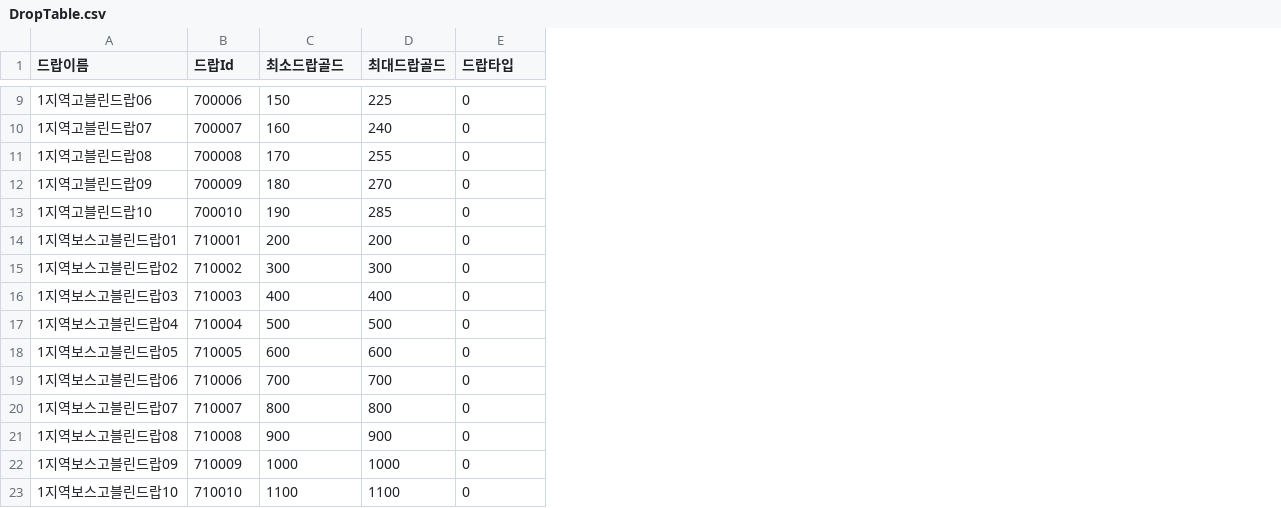
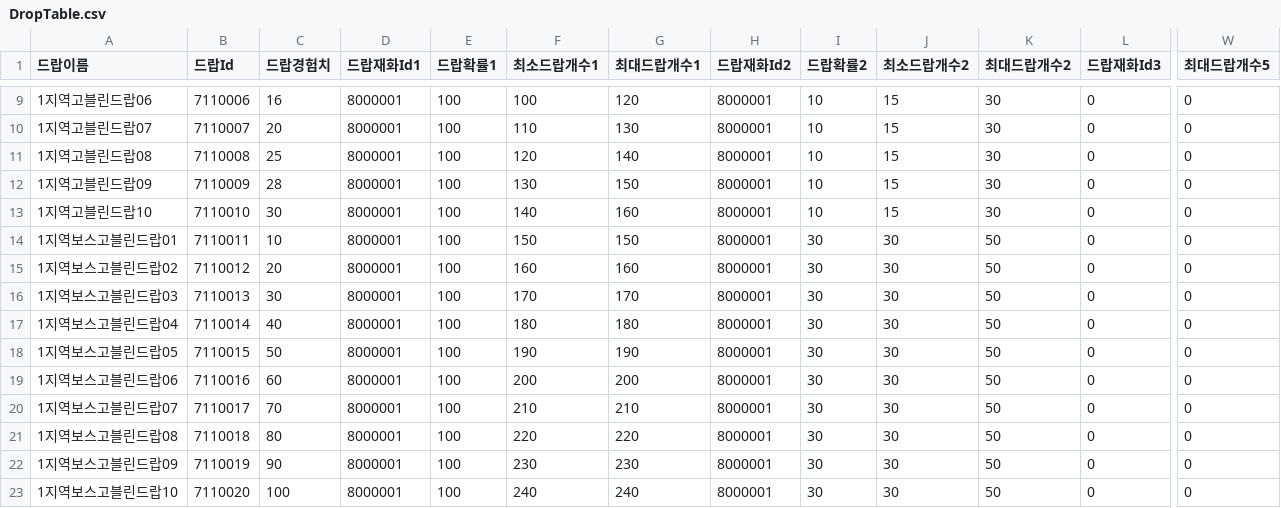
Before and after one commit to HAGU-G/Team-Lost-Vikings, a CSV file: Assets/DataTable/DropTable.csv, drawn as a sheet; only a part is shown, gaps mark what is left out; removed rows and columns are numbered as before the commit, all else as after; the diff covers the shown part only; the diff names each change by its address in the sheet, - before the commit and + after, or states it on an @@ line.

```diff
--- a/Assets/DataTable/DropTable.csv
+++ b/Assets/DataTable/DropTable.csv
+column C (드랍경험치), rows 9-23: 16 | 20 | 25 | 28 | 30 | 10 | 20 | 30 | 40 | 50 | 60 | 70 | 80 | 90 | 100
+column D (드랍재화Id1), rows 9-23: all 8000001
+column E (드랍확률1), rows 9-23: all 100
-column D (최대드랍골드), rows 9-23: 225 | 240 | 255 | 270 | 285 | 200 | 300 | 400 | 500 | 600 | 700 | 800 | 900 | 1000 | 1100
+column G (최대드랍개수1), rows 9-23: 120 | 130 | 140 | 150 | 160 | 150 | 160 | 170 | 180 | 190 | 200 | 210 | 220 | 230 | 240
+column H (드랍재화Id2), rows 9-23: all 8000001
+column I (드랍확률2), rows 9-23: 10 | 10 | 10 | 10 | 10 | 30 | 30 | 30 | 30 | 30 | 30 | 30 | 30 | 30 | 30
+column J (최소드랍개수2), rows 9-23: 15 | 15 | 15 | 15 | 15 | 30 | 30 | 30 | 30 | 30 | 30 | 30 | 30 | 30 | 30
+column K (최대드랍개수2), rows 9-23: 30 | 30 | 30 | 30 | 30 | 50 | 50 | 50 | 50 | 50 | 50 | 50 | 50 | 50 | 50
+column W (최대드랍개수5), rows 9-23: all 0
-F1: 최소드랍골드
+F1: 최소드랍개수1
-L1: 드랍타입
+L1: 드랍재화Id3
-B9 (드랍Id): 700006
+B9 (드랍Id): 7110006
-F9 (최소드랍개수1): 150
+F9 (최소드랍개수1): 100
-B10 (드랍Id): 700007
+B10 (드랍Id): 7110007
-F10 (최소드랍개수1): 160
+F10 (최소드랍개수1): 110
-B11 (드랍Id): 700008
+B11 (드랍Id): 7110008
-F11 (최소드랍개수1): 170
+F11 (최소드랍개수1): 120
-B12 (드랍Id): 700009
+B12 (드랍Id): 7110009
-F12 (최소드랍개수1): 180
+F12 (최소드랍개수1): 130
-B13 (드랍Id): 700010
+B13 (드랍Id): 7110010
-F13 (최소드랍개수1): 190
+F13 (최소드랍개수1): 140
-B14 (드랍Id): 710001
+B14 (드랍Id): 7110011
-F14 (최소드랍개수1): 200
+F14 (최소드랍개수1): 150
-B15 (드랍Id): 710002
+B15 (드랍Id): 7110012
-F15 (최소드랍개수1): 300
+F15 (최소드랍개수1): 160
-B16 (드랍Id): 710003
+B16 (드랍Id): 7110013
-F16 (최소드랍개수1): 400
+F16 (최소드랍개수1): 170
-B17 (드랍Id): 710004
+B17 (드랍Id): 7110014
-F17 (최소드랍개수1): 500
+F17 (최소드랍개수1): 180
-B18 (드랍Id): 710005
+B18 (드랍Id): 7110015
-F18 (최소드랍개수1): 600
+F18 (최소드랍개수1): 190
-B19 (드랍Id): 710006
+B19 (드랍Id): 7110016
-F19 (최소드랍개수1): 700
+F19 (최소드랍개수1): 200
-B20 (드랍Id): 710007
+B20 (드랍Id): 7110017
-F20 (최소드랍개수1): 800
+F20 (최소드랍개수1): 210
-B21 (드랍Id): 710008
+B21 (드랍Id): 7110018
-F21 (최소드랍개수1): 900
+F21 (최소드랍개수1): 220
-B22 (드랍Id): 710009
+B22 (드랍Id): 7110019
-F22 (최소드랍개수1): 1000
+F22 (최소드랍개수1): 230
-B23 (드랍Id): 710010
+B23 (드랍Id): 7110020
-F23 (최소드랍개수1): 1100
+F23 (최소드랍개수1): 240
```
Also changed, not shown: 30 edited cells elsewhere in this file, Assets/DataTable/HuntZoneTable.csv, Assets/DataTable/UnitTable.csv, 5 other files.
